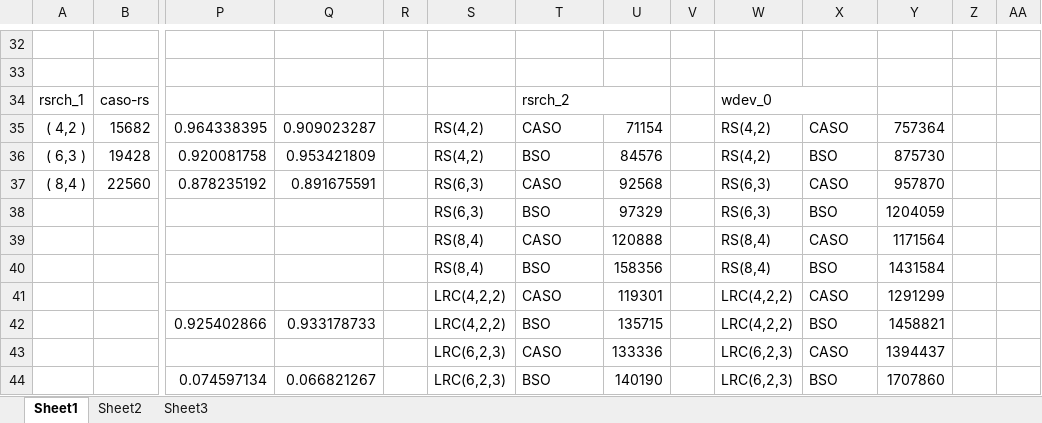
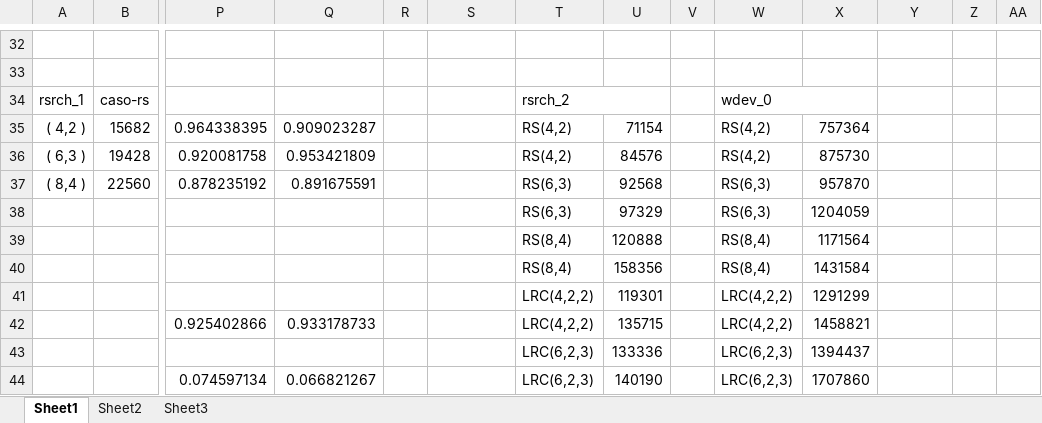
Before and after one commit to shenzr/CASO, an Excel workbook: journal-evaluation/diff-ec.xlsx, sheet Sheet1, drawn as a sheet; only a part is shown, gaps mark what is left out; values as stored, in another font and other column widths than the file's, no cell formats; removed rows and columns are numbered as before the commit, all else as after; rows hold the shown columns only; the diff covers the shown part only; the diff names each change by its address in the sheet, - before the commit and + after, or states it on an @@ line.

```diff
--- a/journal-evaluation/diff-ec.xlsx (sheet Sheet1)
+++ b/journal-evaluation/diff-ec.xlsx (sheet Sheet1)
-S35:S36: RS(4,2)
+S35:S36: (empty)
-T35: CASO
+T35: RS(4,2)
-X35: CASO
+X35: 757364
-Y35: 757364
+Y35: (empty)
-T36: BSO
+T36: RS(4,2)
-X36: BSO
+X36: 875730
-Y36: 875730
+Y36: (empty)
-S37: RS(6,3)
+S37: (empty)
-T37: CASO
+T37: RS(6,3)
-X37: CASO
+X37: 957870
-Y37: 957870
+Y37: (empty)
-row 38:  |  |  |  |  | RS(6,3) | BSO | 97329 |  | RS(6,3) | BSO | 1204059
-row 39:  |  |  |  |  | RS(8,4) | CASO | 120888 |  | RS(8,4) | CASO | 1171564
-row 40:  |  |  |  |  | RS(8,4) | BSO | 158356 |  | RS(8,4) | BSO | 1431584
-row 41:  |  |  |  |  | LRC(4,2,2) | CASO | 119301 |  | LRC(4,2,2) | CASO | 1291299
+row 38:  |  |  |  |  |  | RS(6,3) | 97329 |  | RS(6,3) | 1204059
+row 39:  |  |  |  |  |  | RS(8,4) | 120888 |  | RS(8,4) | 1171564
+row 40:  |  |  |  |  |  | RS(8,4) | 158356 |  | RS(8,4) | 1431584
+row 41:  |  |  |  |  |  | LRC(4,2,2) | 119301 |  | LRC(4,2,2) | 1291299
-S42: LRC(4,2,2)
+S42: (empty)
-T42: BSO
+T42: LRC(4,2,2)
-X42: BSO
+X42: 1458821
-Y42: 1458821
+Y42: (empty)
-row 43:  |  |  |  |  | LRC(6,2,3) | CASO | 133336 |  | LRC(6,2,3) | CASO | 1394437
+row 43:  |  |  |  |  |  | LRC(6,2,3) | 133336 |  | LRC(6,2,3) | 1394437
-S44: LRC(6,2,3)
+S44: (empty)
-T44: BSO
+T44: LRC(6,2,3)
-X44: BSO
+X44: 1707860
-Y44: 1707860
+Y44: (empty)
```
Also changed, not shown: 8 edited cells elsewhere in this sheet, cell formats, 6 other files.
